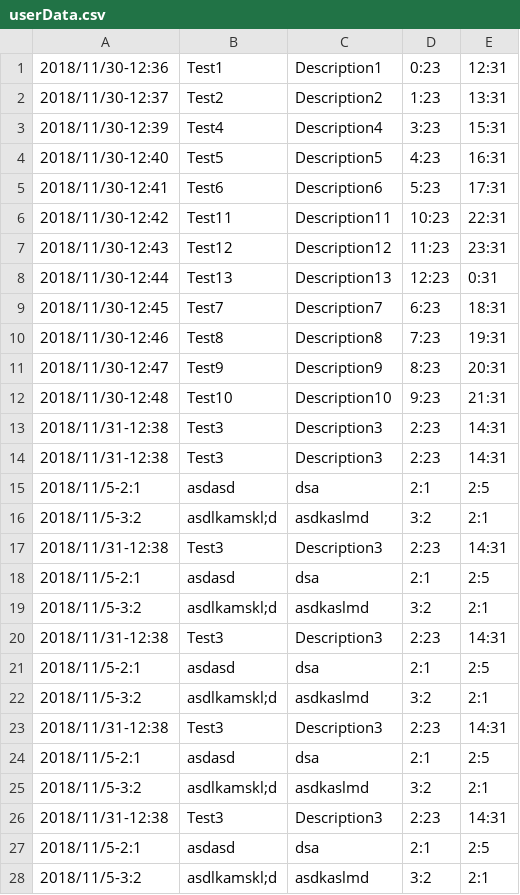
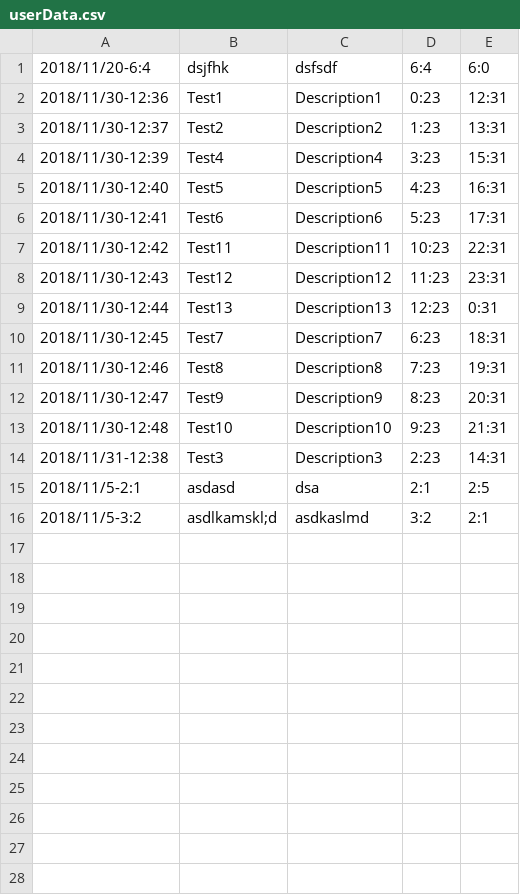
Before and after one commit to Telkh/WITAssistant, a CSV file: calendarData/userData.csv, drawn as a sheet.

Commit message:
UserDataUpdated

```diff
--- a/calendarData/userData.csv
+++ b/calendarData/userData.csv
@@ -1 +1,2 @@
+2018/11/20-6:4,dsjfhk,dsfsdf,6:4,6:0
 2018/11/30-12:36,Test1,Description1,0:23,12:31
@@ -12,15 +13,2 @@
 2018/11/30-12:48,Test10,Description10,9:23,21:31
-2018/11/31-12:38,Test3,Description3,2:23,14:31
-2018/11/31-12:38,Test3,Description3,2:23,14:31
-2018/11/5-2:1,asdasd,dsa,2:1,2:5
-2018/11/5-3:2,asdlkamskl;d,asdkaslmd,3:2,2:1
-2018/11/31-12:38,Test3,Description3,2:23,14:31
-2018/11/5-2:1,asdasd,dsa,2:1,2:5
-2018/11/5-3:2,asdlkamskl;d,asdkaslmd,3:2,2:1
-2018/11/31-12:38,Test3,Description3,2:23,14:31
-2018/11/5-2:1,asdasd,dsa,2:1,2:5
-2018/11/5-3:2,asdlkamskl;d,asdkaslmd,3:2,2:1
-2018/11/31-12:38,Test3,Description3,2:23,14:31
-2018/11/5-2:1,asdasd,dsa,2:1,2:5
-2018/11/5-3:2,asdlkamskl;d,asdkaslmd,3:2,2:1
 2018/11/31-12:38,Test3,Description3,2:23,14:31
```
